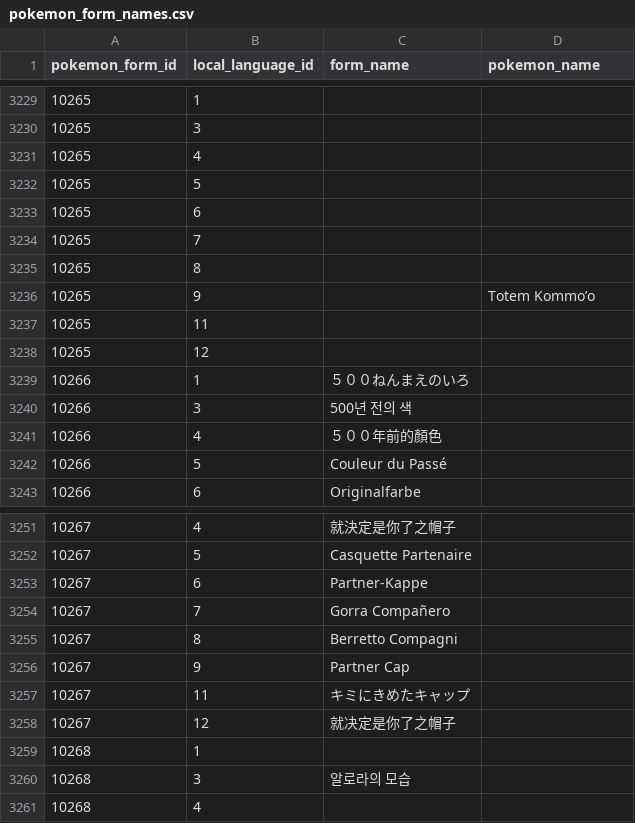
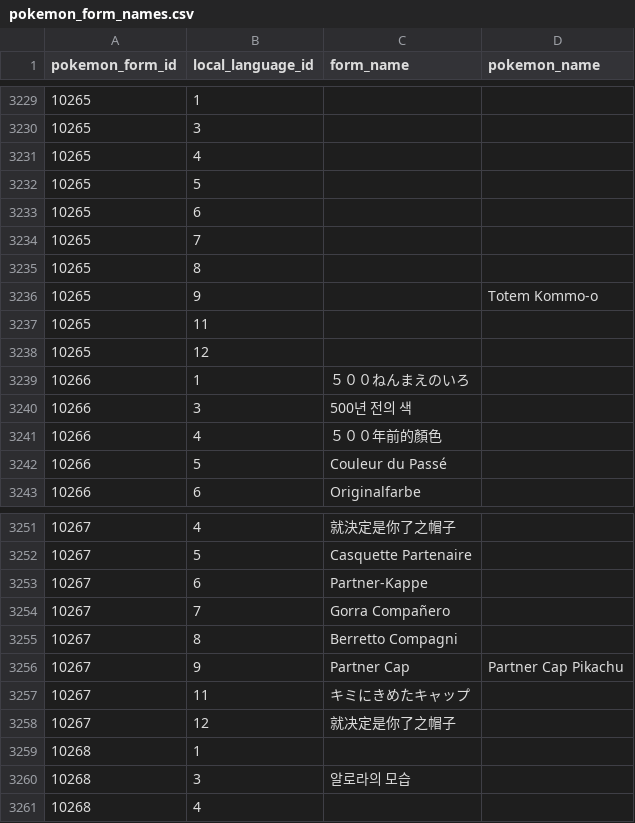
Before and after one commit to Parnassius/cerbottana, a CSV file: data/veekun/pokemon_form_names.csv, drawn as a sheet; only a part is shown, gaps mark what is left out.

```diff
--- a/data/veekun/pokemon_form_names.csv
+++ b/data/veekun/pokemon_form_names.csv
@@ -3235,3 +3235,3 @@ pokemon_form_id,local_language_id,form_name,pokemon_name
 10265,8,,
-10265,9,,Totem Kommo’o
+10265,9,,Totem Kommo-o
 10265,11,,
@@ -3255,3 +3255,3 @@ pokemon_form_id,local_language_id,form_name,pokemon_name
 10267,8,Berretto Compagni,
-10267,9,Partner Cap,
+10267,9,Partner Cap,Partner Cap Pikachu
 10267,11,キミにきめたキャップ,
```
Also changed, not shown: data/veekun/pokemon_species.csv, 2 other files.
